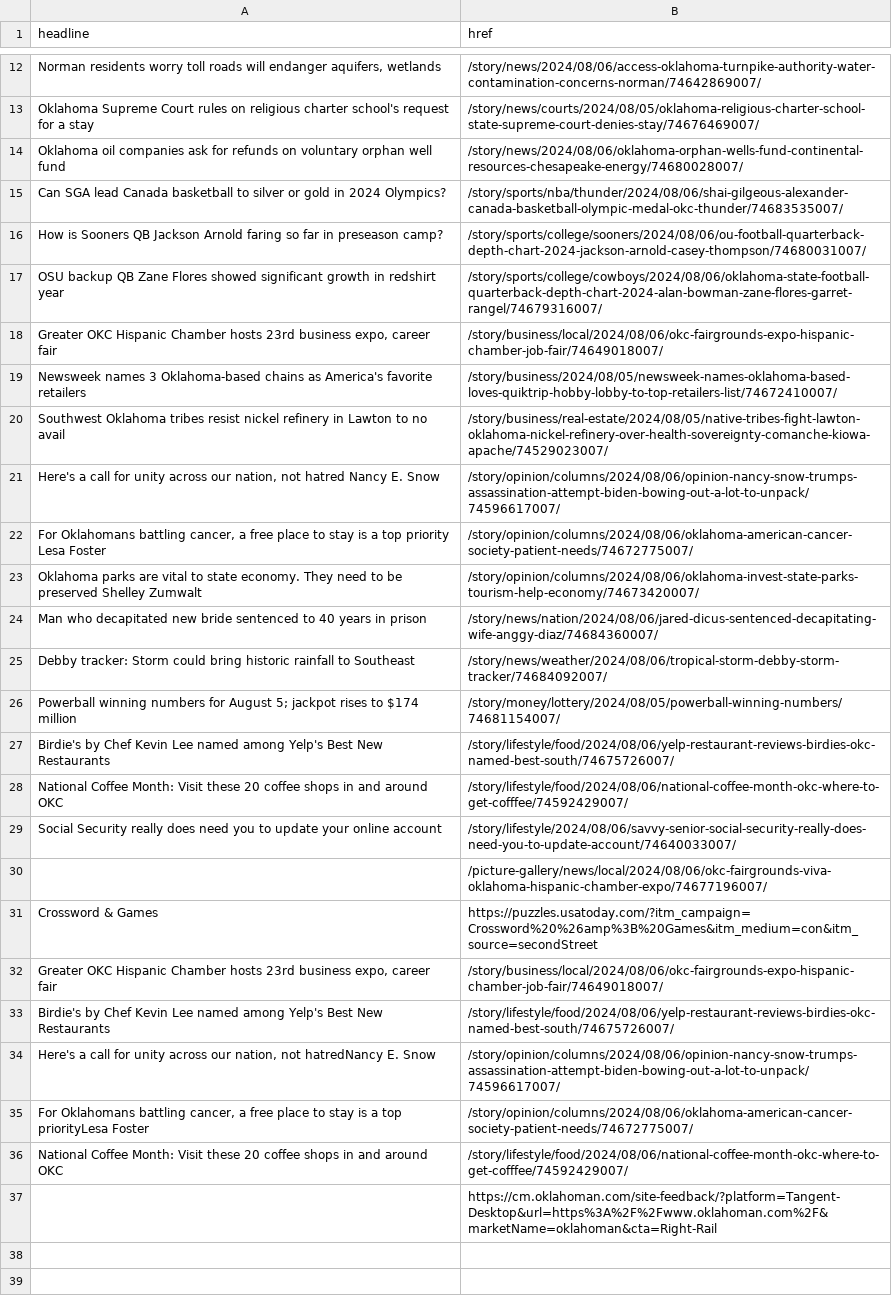
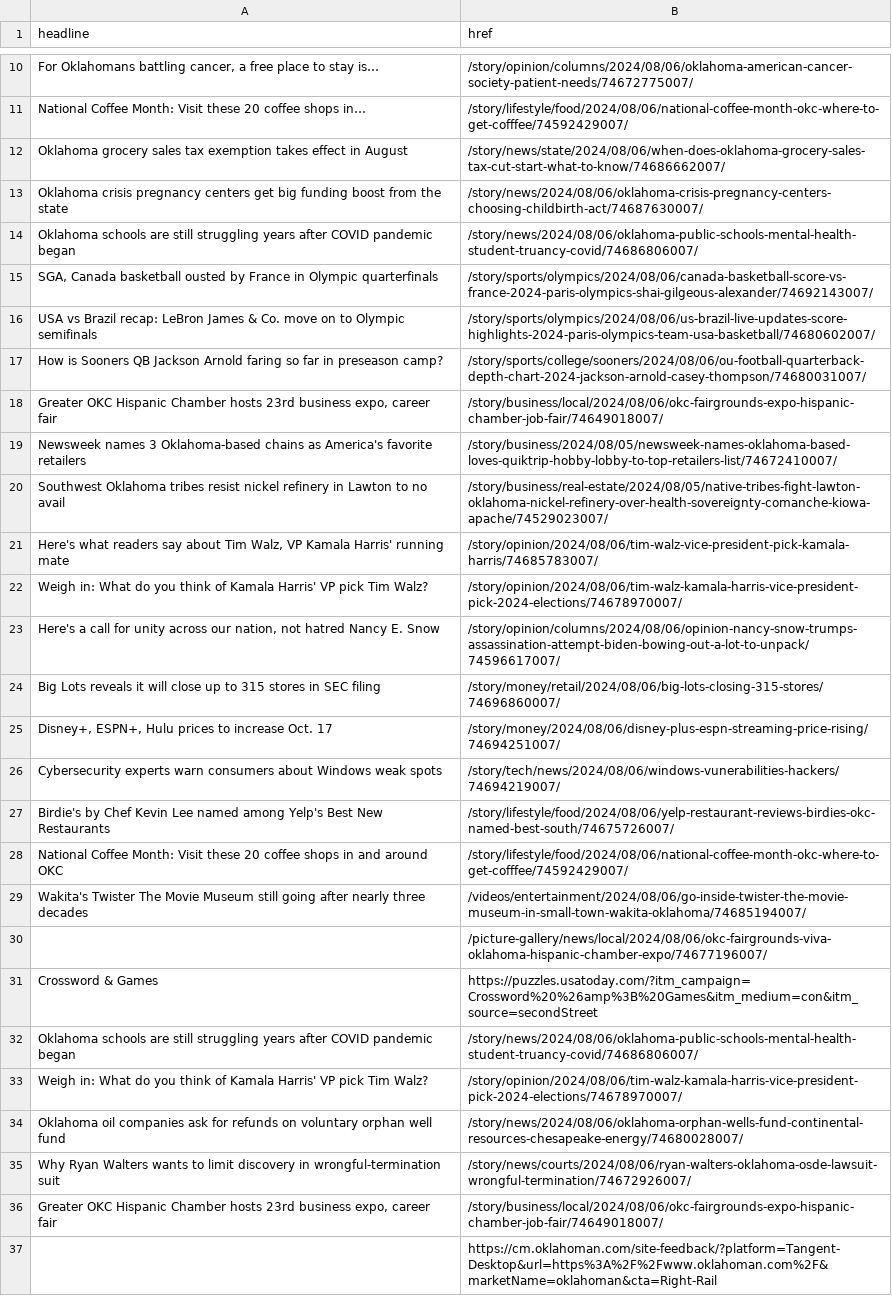
Before and after one commit to jessieblaeser/auto-scraper, a CSV file: oklahoman.csv, drawn as a sheet; only a part is shown, gaps mark what is left out; removed rows and columns are numbered as before the commit, all else as after; the diff covers the shown part only; the diff names each change by its address in the sheet, - before the commit and + after, or states it on an @@ line.

```diff
--- a/oklahoman.csv
+++ b/oklahoman.csv
-row 12: Norman residents worry toll roads will endanger aquifers, wetlands | /story/news/2024/08/06/access-oklahoma-turnpike-authority-water-contamination-concerns-norman/74642869007/
-row 13: Oklahoma Supreme Court rules on religious charter school's request for a stay | /story/news/courts/2024/08/05/oklahoma-religious-charter-school-state-supreme-court-denies-stay/74676469007/
-row 14: Oklahoma oil companies ask for refunds on voluntary orphan well fund | /story/news/2024/08/06/oklahoma-orphan-wells-fund-continental-resources-chesapeake-energy/74680028007/
-row 15: Can SGA lead Canada basketball to silver or gold in 2024 Olympics? | /story/sports/nba/thunder/2024/08/06/shai-gilgeous-alexander-canada-basketball-olympic-medal-okc-thunder/74683535007/
+row 10: For Oklahomans battling cancer, a free place to stay is… | /story/opinion/columns/2024/08/06/oklahoma-american-cancer-society-patient-needs/74672775007/
+row 11: National Coffee Month: Visit these 20 coffee shops in… | /story/lifestyle/food/2024/08/06/national-coffee-month-okc-where-to-get-cofffee/74592429007/
+row 12: Oklahoma grocery sales tax exemption takes effect in August | /story/news/state/2024/08/06/when-does-oklahoma-grocery-sales-tax-cut-start-what-to-know/74686662007/
+row 13: Oklahoma crisis pregnancy centers get big funding boost from the state | /story/news/2024/08/06/oklahoma-crisis-pregnancy-centers-choosing-childbirth-act/74687630007/
+row 14: Oklahoma schools are still struggling years after COVID pandemic began | /story/news/2024/08/06/oklahoma-public-schools-mental-health-student-truancy-covid/74686806007/
+row 15: SGA, Canada basketball ousted by France in Olympic quarterfinals | /story/sports/olympics/2024/08/06/canada-basketball-score-vs-france-2024-paris-olympics-shai-gilgeous-alexander/74692143007/
+row 16: USA vs Brazil recap: LeBron James & Co. move on to Olympic semifinals | /story/sports/olympics/2024/08/06/us-brazil-live-updates-score-highlights-2024-paris-olympics-team-usa-basketball/74680602007/
-row 17: OSU backup QB Zane Flores showed significant growth in redshirt year | /story/sports/college/cowboys/2024/08/06/oklahoma-state-football-quarterback-depth-chart-2024-alan-bowman-zane-flores-garret-rangel/74679316007/
+row 21: Here's what readers say about Tim Walz, VP Kamala Harris' running mate | /story/opinion/2024/08/06/tim-walz-vice-president-pick-kamala-harris/74685783007/
+row 22: Weigh in: What do you think of Kamala Harris' VP pick Tim Walz? | /story/opinion/2024/08/06/tim-walz-kamala-harris-vice-president-pick-2024-elections/74678970007/
-row 22: For Oklahomans battling cancer, a free place to stay is a top priority Lesa Foster | /story/opinion/columns/2024/08/06/oklahoma-american-cancer-society-patient-needs/74672775007/
-row 23: Oklahoma parks are vital to state economy. They need to be preserved Shelley Zumwalt | /story/opinion/columns/2024/08/06/oklahoma-invest-state-parks-tourism-help-economy/74673420007/
-row 24: Man who decapitated new bride sentenced to 40 years in prison | /story/news/nation/2024/08/06/jared-dicus-sentenced-decapitating-wife-anggy-diaz/74684360007/
-row 25: Debby tracker: Storm could bring historic rainfall to Southeast | /story/news/weather/2024/08/06/tropical-storm-debby-storm-tracker/74684092007/
-row 26: Powerball winning numbers for August 5; jackpot rises to $174 million | /story/money/lottery/2024/08/05/powerball-winning-numbers/74681154007/
+row 24: Big Lots reveals it will close up to 315 stores in SEC filing | /story/money/retail/2024/08/06/big-lots-closing-315-stores/74696860007/
+row 25: Disney+, ESPN+, Hulu prices to increase Oct. 17 | /story/money/2024/08/06/disney-plus-espn-streaming-price-rising/74694251007/
+row 26: Cybersecurity experts warn consumers about Windows weak spots | /story/tech/news/2024/08/06/windows-vunerabilities-hackers/74694219007/
-row 29: Social Security really does need you to update your online account | /story/lifestyle/2024/08/06/savvy-senior-social-security-really-does-need-you-to-update-account/74640033007/
+row 29: Wakita's Twister The Movie Museum still going after nearly three decades | /videos/entertainment/2024/08/06/go-inside-twister-the-movie-museum-in-small-town-wakita-oklahoma/74685194007/
+row 32: Oklahoma schools are still struggling years after COVID pandemic began | /story/news/2024/08/06/oklahoma-public-schools-mental-health-student-truancy-covid/74686806007/
+row 33: Weigh in: What do you think of Kamala Harris' VP pick Tim Walz? | /story/opinion/2024/08/06/tim-walz-kamala-harris-vice-president-pick-2024-elections/74678970007/
@@ row 4 moved to row 34: Oklahoma oil companies ask for refunds o… @@
@@ row 5 moved to row 35: Why Ryan Walters wants to limit discover… @@
-row 33: Birdie's by Chef Kevin Lee named among Yelp's Best New Restaurants | /story/lifestyle/food/2024/08/06/yelp-restaurant-reviews-birdies-okc-named-best-south/74675726007/
-row 34: Here's a call for unity across our nation, not hatredNancy E. Snow | /story/opinion/columns/2024/08/06/opinion-nancy-snow-trumps-assassination-attempt-biden-bowing-out-a-lot-to-unpack/74596617007/
-row 35: For Oklahomans battling cancer, a free place to stay is a top priorityLesa Foster | /story/opinion/columns/2024/08/06/oklahoma-american-cancer-society-patient-needs/74672775007/
-row 36: National Coffee Month: Visit these 20 coffee shops in and around OKC | /story/lifestyle/food/2024/08/06/national-coffee-month-okc-where-to-get-cofffee/74592429007/
```
Also changed, not shown: 6 added rows, 6 removed rows and 1 edited cell elsewhere in this file.
